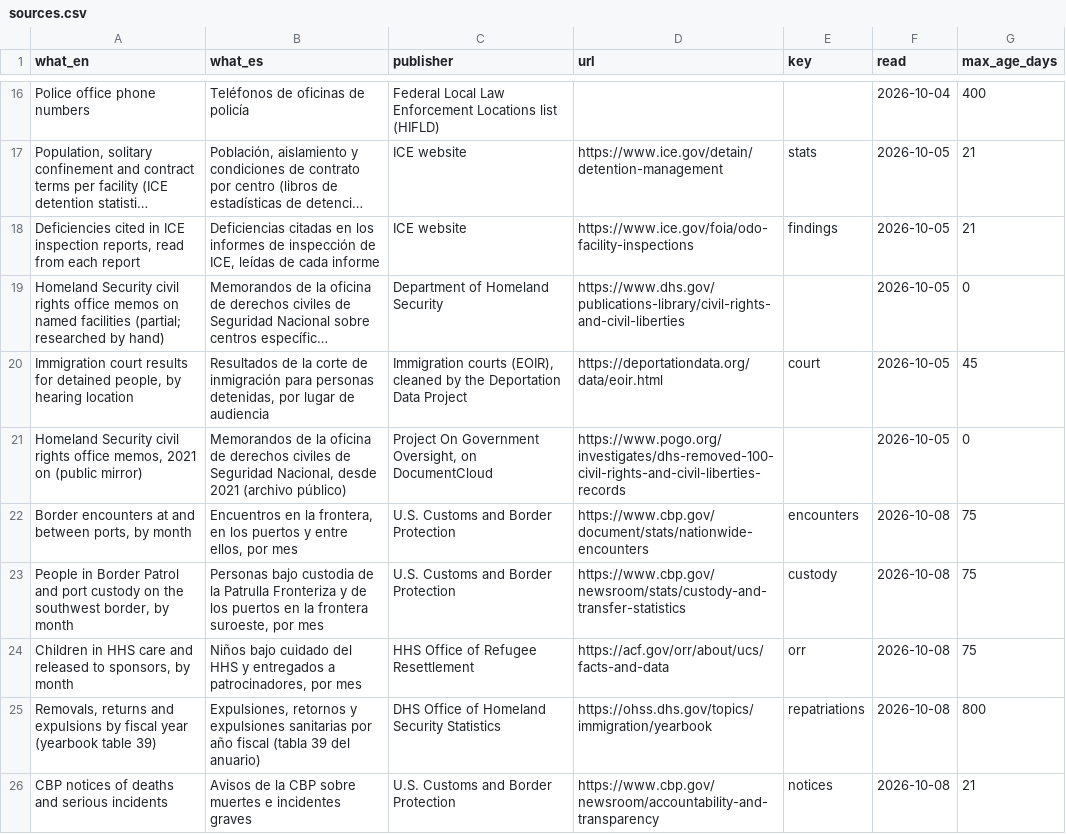
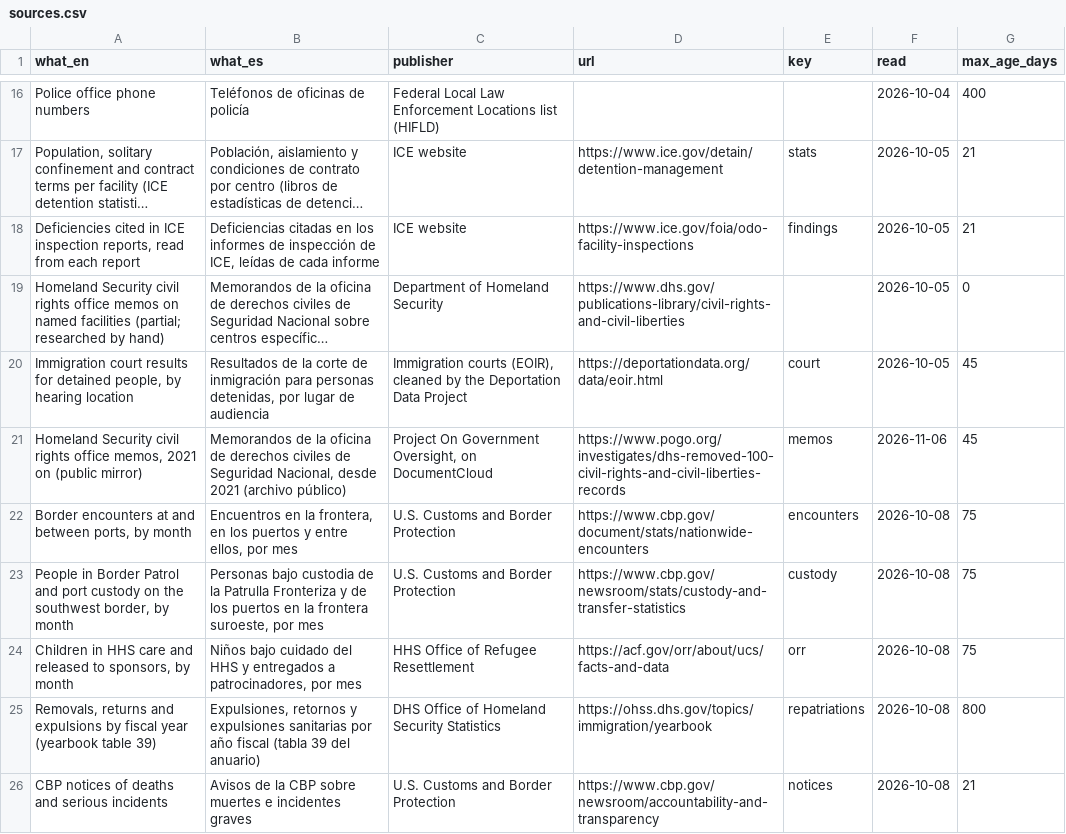
Before and after one commit to Polar-Star-Project/polar-star, a CSV file: data/reference/sources.csv, drawn as a sheet; only a part is shown, gaps mark what is left out; long unchanged cells end in …; the diff names each change by its address in the sheet, - before the commit and + after, or states it on an @@ line.

Commit message:
Review fixes: pre-publish restricted-name gate, fail-closed person check, memos and removals dates
- publish.yml: restricted-name-gate job on the self-hosted polar-star-gate runner; publish needs it and publishes the sha it checked
- test_no_private_names: a missing restricted store fails the gate; CI logs print a count only
- firm_profiles.is_person: a missing gender-guesser stops the build instead of naming private people
- crcl_memos, removals_country, build_site: record when each source was read, so the page shows staleness and the checked date
- REVIEW_BAR.md: draft bar for the weekly review

```diff
--- a/data/reference/sources.csv
+++ b/data/reference/sources.csv
-E21 (key): (empty)
+E21 (key): memos
-F21 (read): 2026-10-05
+F21 (read): 2026-11-06
-G21 (max_age_days): 0
+G21 (max_age_days): 45
```
Also changed, not shown: 8 other files.
